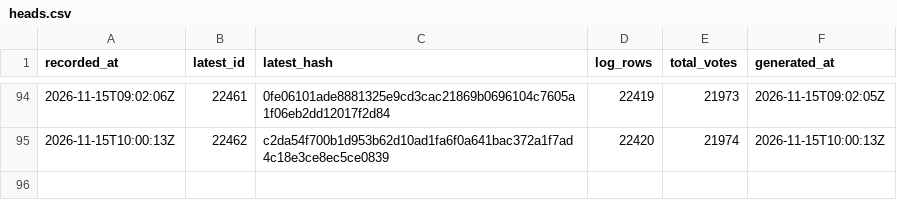
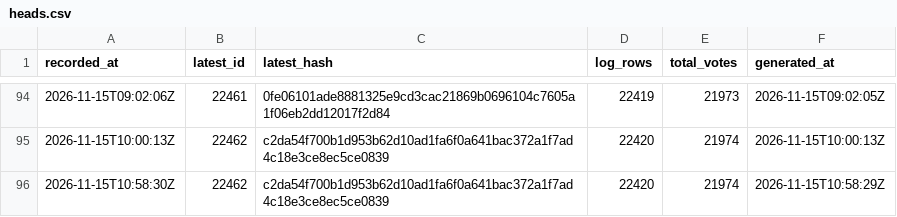
Before and after one commit to listastudentore-afk/lista-studentore-audit, a CSV file: heads.csv, drawn as a sheet; only a part is shown, gaps mark what is left out.

```diff
--- a/heads.csv
+++ b/heads.csv
@@ -95 +95,2 @@ recorded_at,latest_id,latest_hash,log_rows,total_votes,generated_at
 2026-11-15T10:00:13Z,22462,c2da54f700b1d953b62d10ad1fa6f0a641bac372a1f7ad4c18e3ce8ec5ce0839,22420,21974,2026-11-15T10:00:13Z
+2026-11-15T10:58:30Z,22462,c2da54f700b1d953b62d10ad1fa6f0a641bac372a1f7ad4c18e3ce8ec5ce0839,22420,21974,2026-11-15T10:58:29Z
```
Also changed, not shown: tirana-heads.csv, 1 other file.
